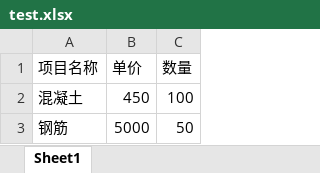
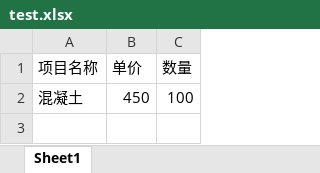
Before and after one commit to haozhima88/ai-construction-system, an Excel workbook: uploads/test.xlsx, sheet Sheet1, drawn as a sheet; values as stored, in another font and other column widths than the file's, no borders; the diff names each change by its address in the sheet, - before the commit and + after, or states it on an @@ line.

```diff
--- a/uploads/test.xlsx (sheet Sheet1)
+++ b/uploads/test.xlsx (sheet Sheet1)
-row 3: 钢筋 | 5000 | 50
```
Also changed, not shown: 22 other files.
